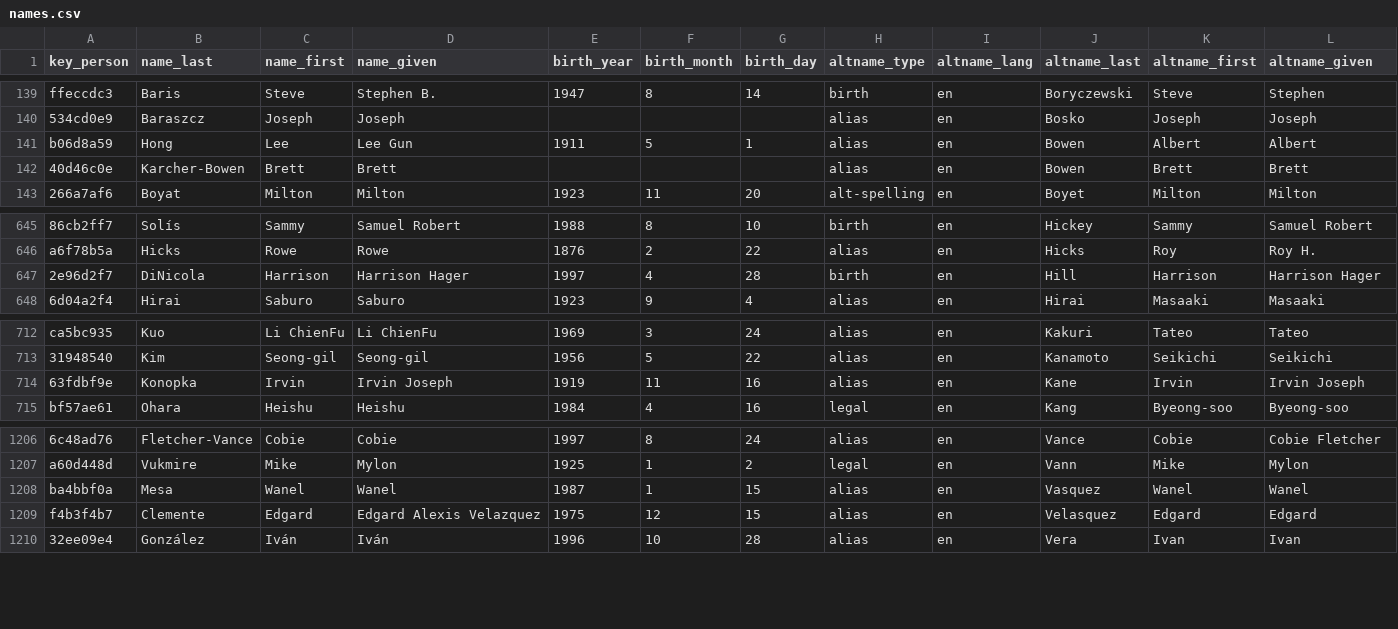
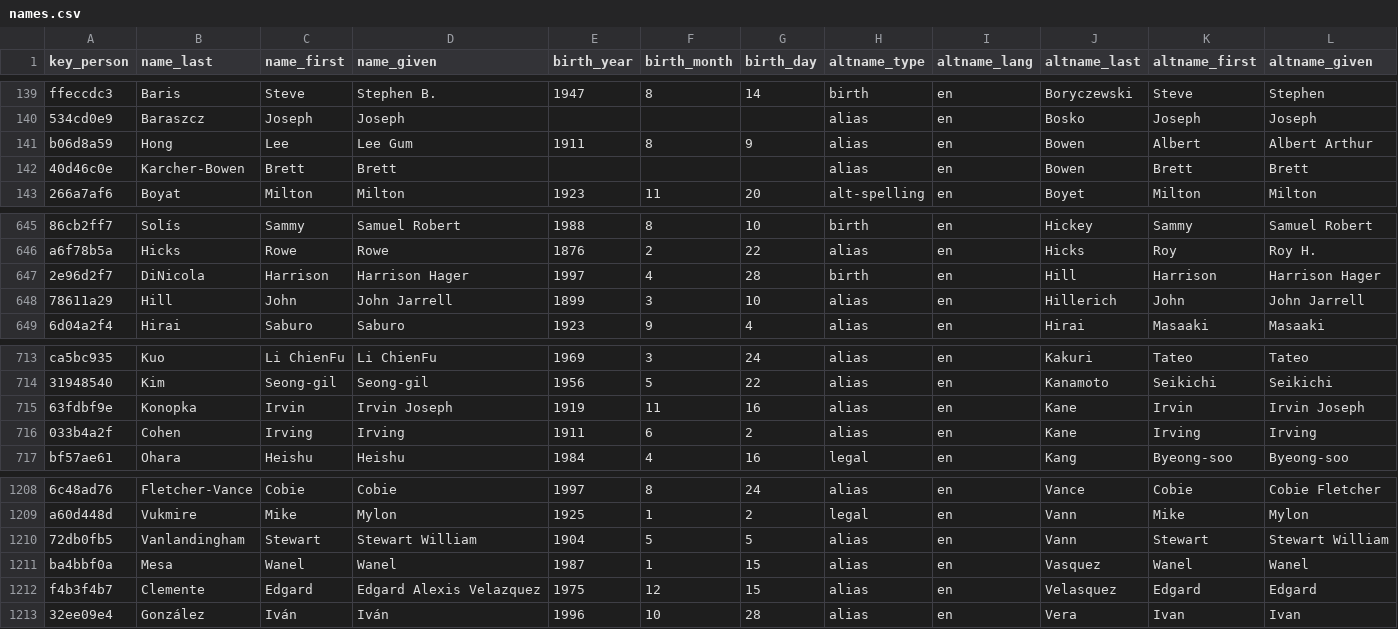
Before and after one commit to chadwickbureau/register, a CSV file: data/names.csv, drawn as a sheet; only a part is shown, gaps mark what is left out; rows hold the shown columns only; the diff names each change by its address in the sheet, - before the commit and + after, or states it on an @@ line.

Commit message:
Update people and names as of 2025-09-28.

```diff
--- a/data/names.csv
+++ b/data/names.csv
-D141 (name_given): Lee Gun
+D141 (name_given): Lee Gum
-F141 (birth_month): 5
+F141 (birth_month): 8
-G141 (birth_day): 1
+G141 (birth_day): 9
-L141 (altname_given): Albert
+L141 (altname_given): Albert Arthur
+row 648: 78611a29 | Hill | John | John Jarrell | 1899 | 3 | 10 | alias | en | Hillerich | John | John Jarrell
+row 716: 033b4a2f | Cohen | Irving | Irving | 1911 | 6 | 2 | alias | en | Kane | Irving | Irving
+row 1210: 72db0fb5 | Vanlandingham | Stewart | Stewart William | 1904 | 5 | 5 | alias | en | Vann | Stewart | Stewart William
```
Also changed, not shown: data/links.csv, 16 other files.
